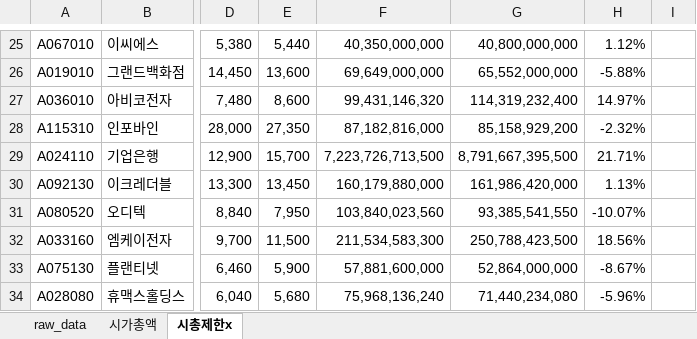
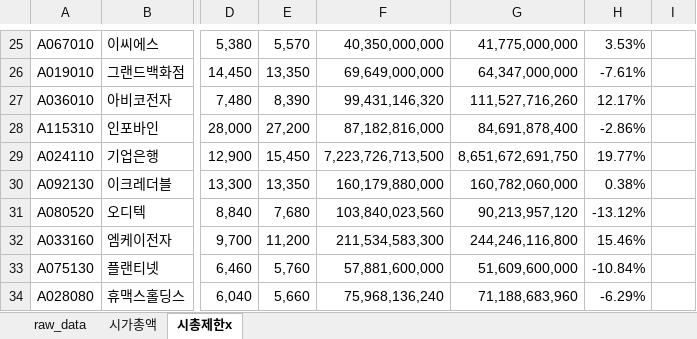
Before and after one commit to lshlsh135/GIT, an Excel workbook: 25종목 수익률 결과 저장/20170531 25종목.xlsx, sheet 시총제한x, drawn as a sheet; only a part is shown, gaps mark what is left out; values as stored, in another font and other column widths than the file's, no borders; the diff covers the shown part only; the diff names each change by its address in the sheet, - before the commit and + after, or states it on an @@ line.

```diff
--- a/25종목 수익률 결과 저장/20170531 25종목.xlsx (sheet 시총제한x)
+++ b/25종목 수익률 결과 저장/20170531 25종목.xlsx (sheet 시총제한x)
-E25: 5,440
+E25: 5,570
-G25: 40,800,000,000
+G25: 41,775,000,000
-H25: 1.12%
+H25: 3.53%
-E26: 13,600
+E26: 13,350
-G26: 65,552,000,000
+G26: 64,347,000,000
-H26: -5.88%
+H26: -7.61%
-E27: 8,600
+E27: 8,390
-G27: 114,319,232,400
+G27: 111,527,716,260
-H27: 14.97%
+H27: 12.17%
-E28: 27,350
+E28: 27,200
-G28: 85,158,929,200
+G28: 84,691,878,400
-H28: -2.32%
+H28: -2.86%
-E29: 15,700
+E29: 15,450
-G29: 8,791,667,395,500
+G29: 8,651,672,691,750
-H29: 21.71%
+H29: 19.77%
-E30: 13,450
+E30: 13,350
-G30: 161,986,420,000
+G30: 160,782,060,000
-H30: 1.13%
+H30: 0.38%
-E31: 7,950
+E31: 7,680
-G31: 93,385,541,550
+G31: 90,213,957,120
-H31: -10.07%
+H31: -13.12%
-E32: 11,500
+E32: 11,200
-G32: 250,788,423,500
+G32: 244,246,116,800
-H32: 18.56%
+H32: 15.46%
-E33: 5,900
+E33: 5,760
-G33: 52,864,000,000
+G33: 51,609,600,000
-H33: -8.67%
+H33: -10.84%
-E34: 5,680
+E34: 5,660
-G34: 71,440,234,080
+G34: 71,188,683,960
-H34: -5.96%
+H34: -6.29%
```
Also changed, not shown: 48 edited cells elsewhere in this sheet, sheet raw_data, 7 other files.
